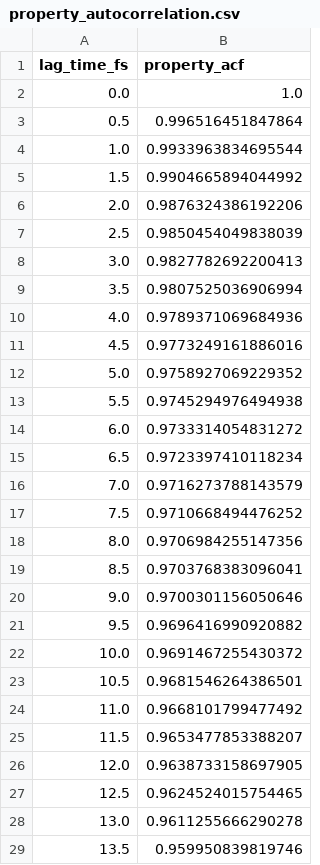
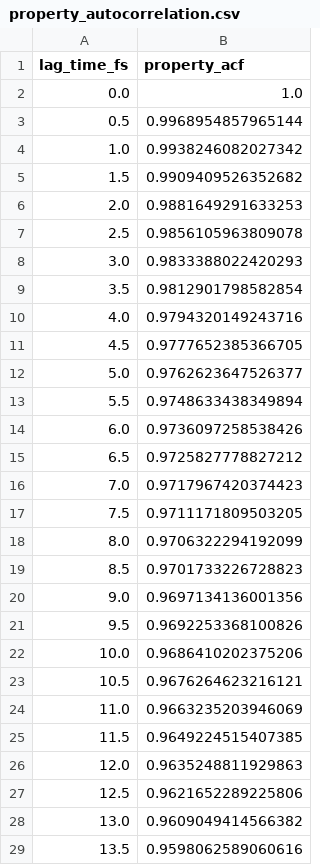
Before and after one commit to TANG-LAB-WHU/topoHBNet, a CSV file: examples/cp2k_aimd_nofield/topoHBNet-no_run-ml/raw_data_csv/property_autocorrelation.csv, drawn as a sheet; only a part is shown; the diff covers the shown part only.

```diff
--- a/examples/cp2k_aimd_nofield/topoHBNet-no_run-ml/raw_data_csv/property_autocorrelation.csv
+++ b/examples/cp2k_aimd_nofield/topoHBNet-no_run-ml/raw_data_csv/property_autocorrelation.csv
@@ -2,28 +2,28 @@ lag_time_fs,property_acf
 0.0,1.0
-0.5,0.996516451847864
-1.0,0.9933963834695544
-1.5,0.9904665894044992
-2.0,0.9876324386192206
-2.5,0.9850454049838039
-3.0,0.9827782692200413
-3.5,0.9807525036906994
-4.0,0.9789371069684936
-4.5,0.9773249161886016
-5.0,0.9758927069229352
-5.5,0.9745294976494938
-6.0,0.9733314054831272
-6.5,0.9723397410118234
-7.0,0.9716273788143579
-7.5,0.9710668494476252
-8.0,0.9706984255147356
-8.5,0.9703768383096041
-9.0,0.9700301156050646
-9.5,0.9696416990920882
-10.0,0.9691467255430372
-10.5,0.9681546264386501
-11.0,0.9668101799477492
-11.5,0.9653477853388207
-12.0,0.9638733158697905
-12.5,0.9624524015754465
-13.0,0.9611255666290278
-13.5,0.959950839819746
+0.5,0.9968954857965144
+1.0,0.9938246082027342
+1.5,0.9909409526352682
+2.0,0.9881649291633253
+2.5,0.9856105963809078
+3.0,0.9833388022420293
+3.5,0.9812901798582854
+4.0,0.9794320149243716
+4.5,0.9777652385366705
+5.0,0.9762623647526377
+5.5,0.9748633438349894
+6.0,0.9736097258538426
+6.5,0.9725827778827212
+7.0,0.9717967420374423
+7.5,0.9711171809503205
+8.0,0.9706322294192099
+8.5,0.9701733226728823
+9.0,0.9697134136001356
+9.5,0.9692253368100826
+10.0,0.9686410202375206
+10.5,0.9676264623216121
+11.0,0.9663235203946069
+11.5,0.9649224515407385
+12.0,0.9635248811929863
+12.5,0.9621652289225806
+13.0,0.9609049414566382
+13.5,0.9598062589060616
```
Also changed, not shown: 72 edited cells elsewhere in this file, examples/cp2k_aimd_nofield/topoHBNet-no_run-ml/raw_data_csv/clustering_coefficient.csv, examples/cp2k_aimd_nofield/topoHBNet-no_run-ml/raw_data_csv/dynamics_topology.csv, 34 other files.
